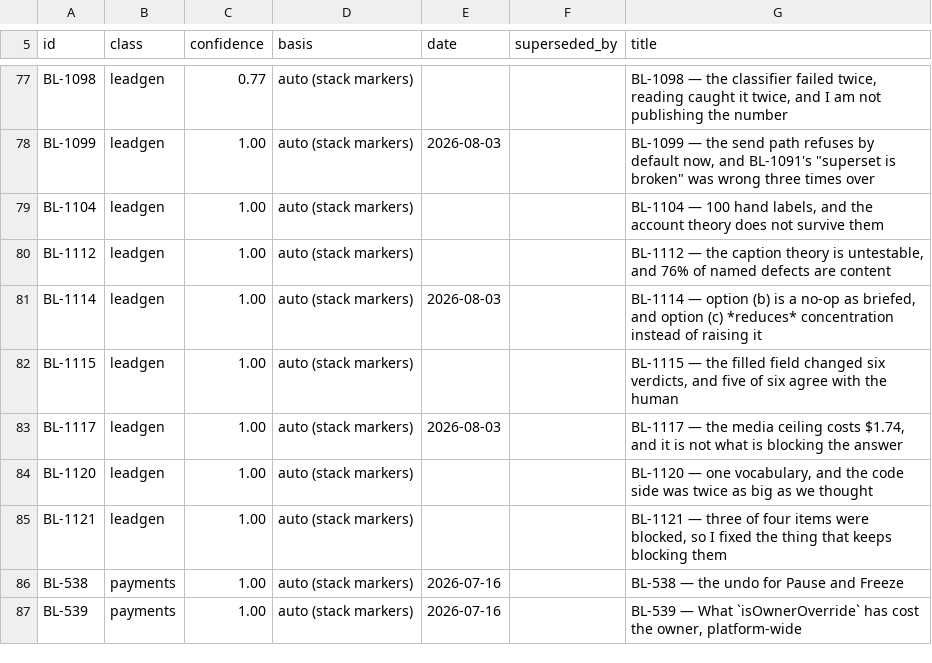
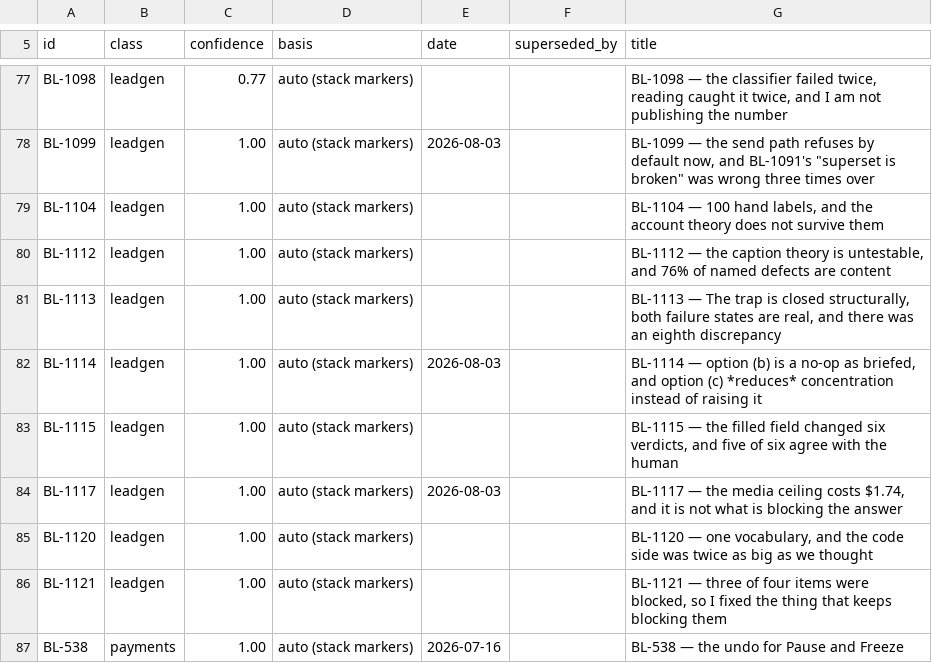
Before and after one commit to ilenader/clippershq-reports, a TSV file: MANIFEST.tsv, drawn as a sheet; only a part is shown, gaps mark what is left out; the shorter side is filled out with more unchanged rows; the diff names each change by its address in the sheet, - before the commit and + after, or states it on an @@ line.

Commit message:
BL-1113: one accessor for the ledger, both failure states forced for real, and an eighth discrepancy

```diff
--- a/MANIFEST.tsv
+++ b/MANIFEST.tsv
+row 81: BL-1113 | leadgen | 1.00 | auto (stack markers) |  |  | BL-1113 — The trap is closed structurally, both failure states are real, and there was an eighth discrepancy
```
Also changed, not shown: 1 other file.
